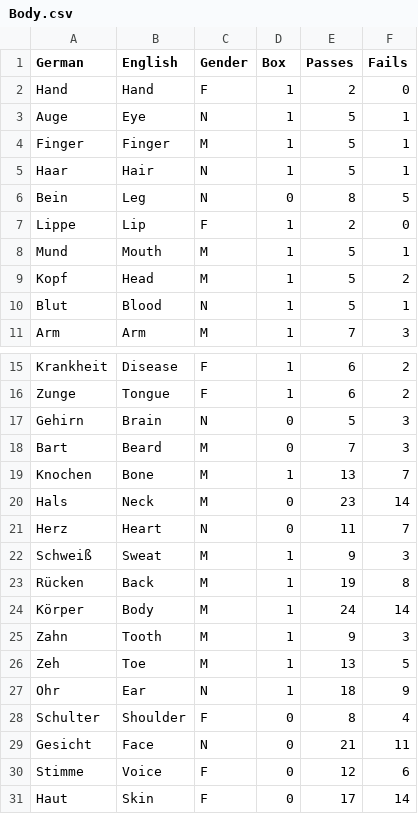
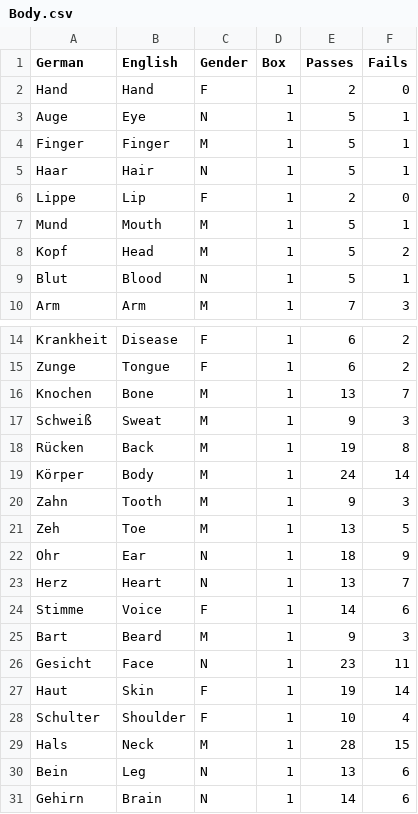
Before and after one commit to lse30/Deutsch, a CSV file: Datenbank/Wörter/Nouns/Body.csv, drawn as a sheet; only a part is shown, gaps mark what is left out.

```diff
--- a/Datenbank/Wörter/Nouns/Body.csv
+++ b/Datenbank/Wörter/Nouns/Body.csv
@@ -5,3 +5,2 @@ Finger,Finger,M,1,5,1
 Haar,Hair,N,1,5,1
-Bein,Leg,N,0,8,5
 Lippe,Lip,F,1,2,0
@@ -16,7 +15,3 @@ Krankheit,Disease,F,1,6,2
 Zunge,Tongue,F,1,6,2
-Gehirn,Brain,N,0,5,3
-Bart,Beard,M,0,7,3
 Knochen,Bone,M,1,13,7
-Hals,Neck,M,0,23,14
-Herz,Heart,N,0,11,7
 Schweiß,Sweat,M,1,9,3
@@ -27,5 +22,10 @@ Zeh,Toe,M,1,13,5
 Ohr,Ear,N,1,18,9
-Schulter,Shoulder,F,0,8,4
-Gesicht,Face,N,0,21,11
-Stimme,Voice,F,0,12,6
-Haut,Skin,F,0,17,14
+Herz,Heart,N,1,13,7
+Stimme,Voice,F,1,14,6
+Bart,Beard,M,1,9,3
+Gesicht,Face,N,1,23,11
+Haut,Skin,F,1,19,14
+Schulter,Shoulder,F,1,10,4
+Hals,Neck,M,1,28,15
+Bein,Leg,N,1,13,6
+Gehirn,Brain,N,1,14,6
```
Also changed, not shown: Datenbank/Wörter/Nouns/Clothing.csv, Datenbank/Wörter/Nouns/Home.csv, 25 other files.
